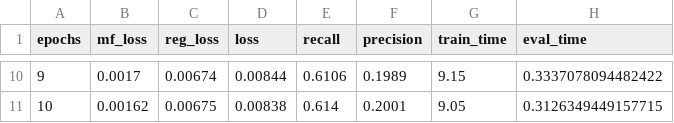
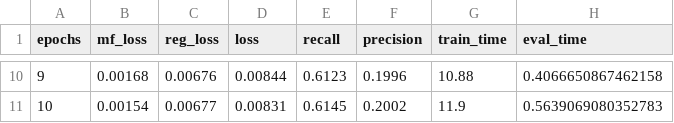
Before and after one commit to yg-hwang/recsys, a CSV file: data/model/fashion/lightgcn/performance_metrics.csv, drawn as a sheet; only a part is shown, gaps mark what is left out; the diff covers the shown part only.

```diff
--- a/data/model/fashion/lightgcn/performance_metrics.csv
+++ b/data/model/fashion/lightgcn/performance_metrics.csv
@@ -10,2 +10,2 @@ epochs,mf_loss,reg_loss,loss,recall,precision,train_time,eval_time
-9,0.0017,0.00674,0.00844,0.6106,0.1989,9.15,0.3337078094482422
-10,0.00162,0.00675,0.00838,0.614,0.2001,9.05,0.3126349449157715
+9,0.00168,0.00676,0.00844,0.6123,0.1996,10.88,0.4066650867462158
+10,0.00154,0.00677,0.00831,0.6145,0.2002,11.9,0.5639069080352783
```
Also changed, not shown: 55 edited cells elsewhere in this file, data/model/fashion/regressor/metrics_train.csv, data/model/fashion/transformer/metrics_test.csv, 17 other files.
